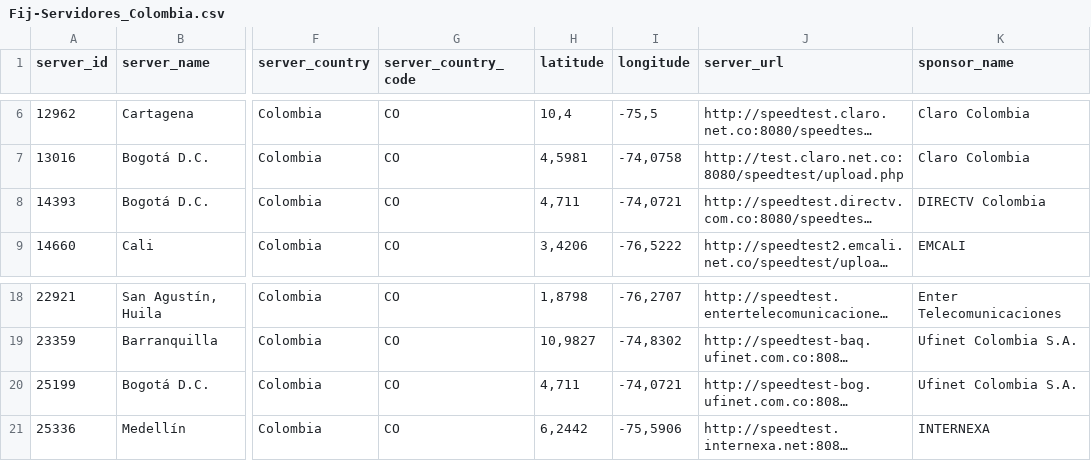
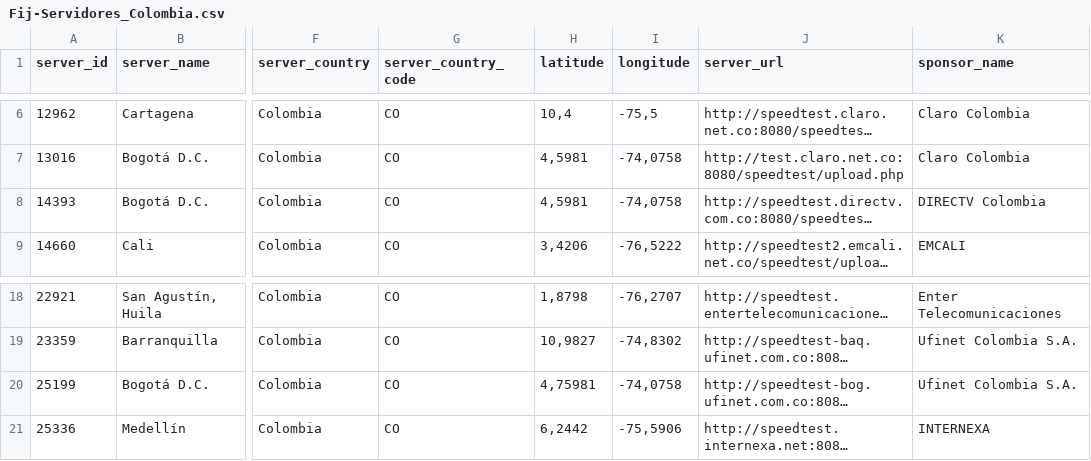
Before and after one commit to postdatacrc/Mediciones_QoE, a CSV file: Bases_Fijo/Fij-Servidores_Colombia.csv, drawn as a sheet; only a part is shown, gaps mark what is left out; long unchanged cells end in …; the diff names each change by its address in the sheet, - before the commit and + after, or states it on an @@ line.

Commit message:
Update Fij-Servidores_Colombia.csv

```diff
--- a/Bases_Fijo/Fij-Servidores_Colombia.csv
+++ b/Bases_Fijo/Fij-Servidores_Colombia.csv
-H8 (latitude): 4,711
+H8 (latitude): 4,5981
-I8 (longitude): -74,0721
+I8 (longitude): -74,0758
-H20 (latitude): 4,711
+H20 (latitude): 4,75981
-I20 (longitude): -74,0721
+I20 (longitude): -74,0758
```
